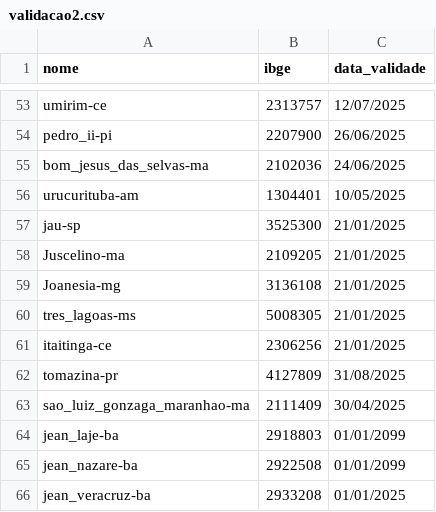
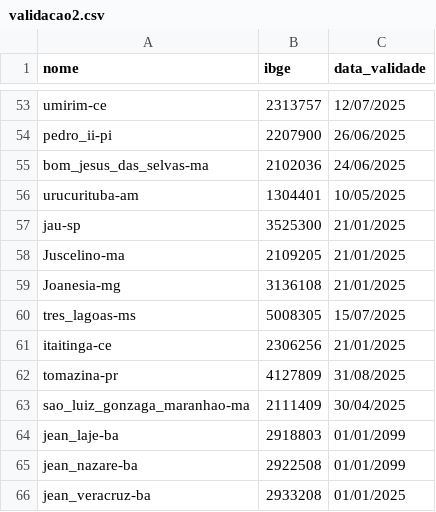
Before and after one commit to mcafao/validacao, a CSV file: validacao2.csv, drawn as a sheet; only a part is shown, gaps mark what is left out.

Commit message:
Update validacao2.csv

```diff
--- a/validacao2.csv
+++ b/validacao2.csv
@@ -59,3 +59,3 @@ Juscelino-ma;2109205;21/01/2025
 Joanesia-mg;3136108;21/01/2025
-tres_lagoas-ms;5008305;21/01/2025
+tres_lagoas-ms;5008305;15/07/2025
 itaitinga-ce;2306256;21/01/2025
```
